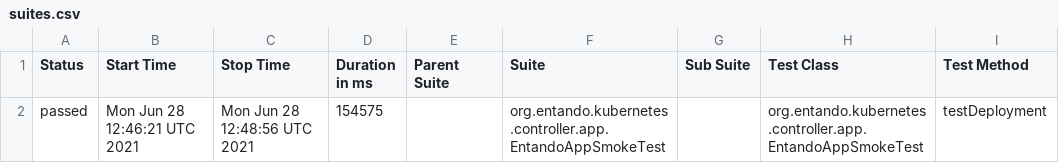
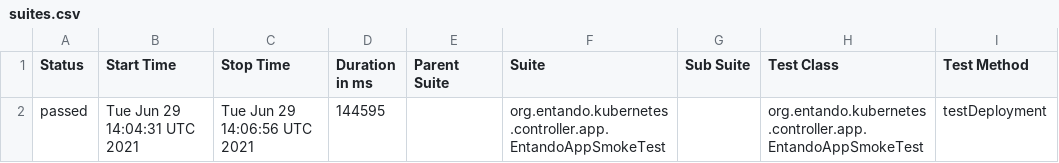
Before and after one commit to entando-k8s/devops-results-06-07-2021, a CSV file: entando-k8s-app-controller/PR-32/allure-smoke-reports/data/suites.csv, drawn as a sheet; only a part is shown; the diff names each change by its address in the sheet, - before the commit and + after, or states it on an @@ line.

Commit message:
Publishing files for path entando-k8s-app-controller/PR-32

```diff
--- a/entando-k8s-app-controller/PR-32/allure-smoke-reports/data/suites.csv
+++ b/entando-k8s-app-controller/PR-32/allure-smoke-reports/data/suites.csv
-B2 (Start Time): Mon Jun 28 12:46:21 UTC 2021
+B2 (Start Time): Tue Jun 29 14:04:31 UTC 2021
-C2 (Stop Time): Mon Jun 28 12:48:56 UTC 2021
+C2 (Stop Time): Tue Jun 29 14:06:56 UTC 2021
-D2 (Duration in ms): 154575
+D2 (Duration in ms): 144595
```
Also changed, not shown: 17 other files.
